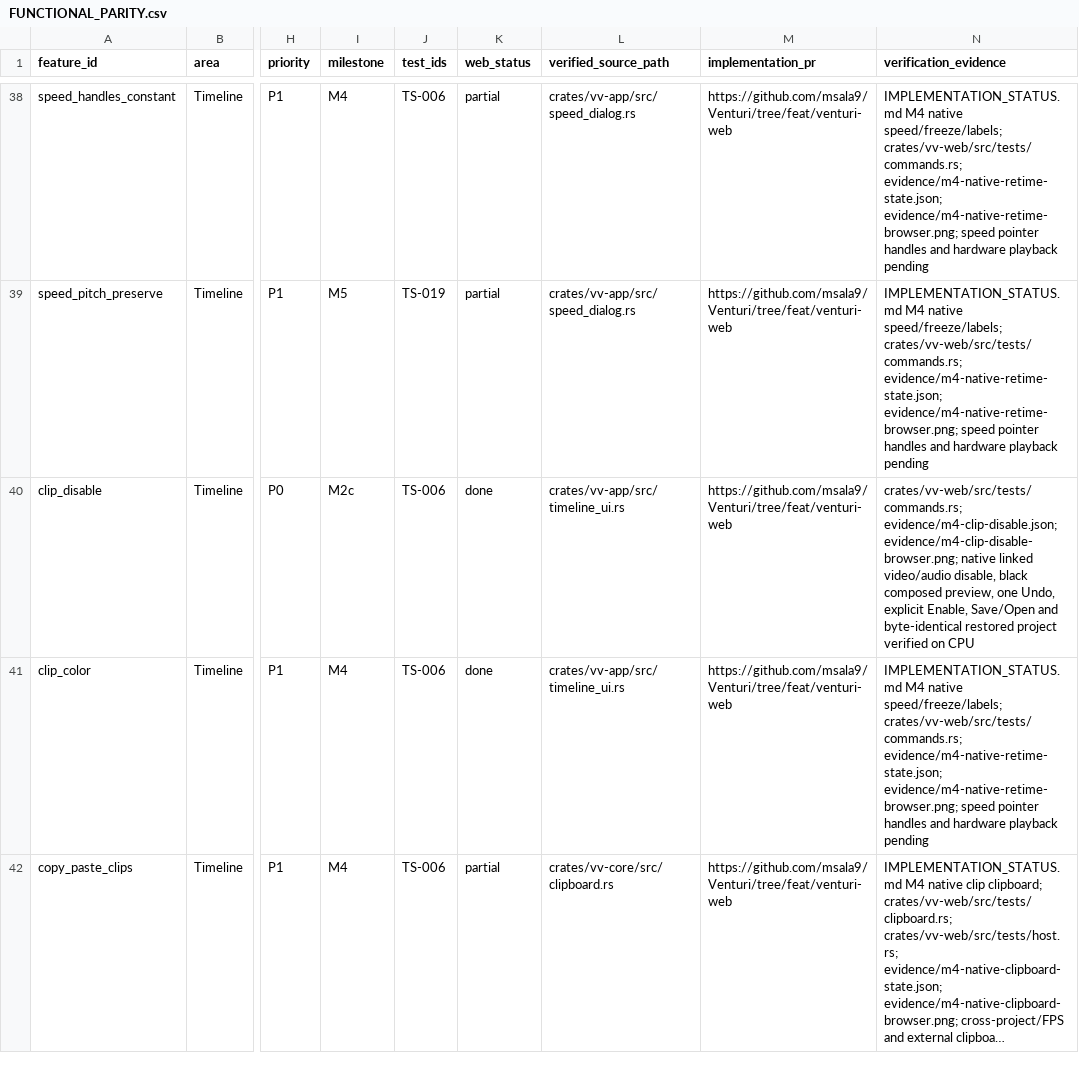
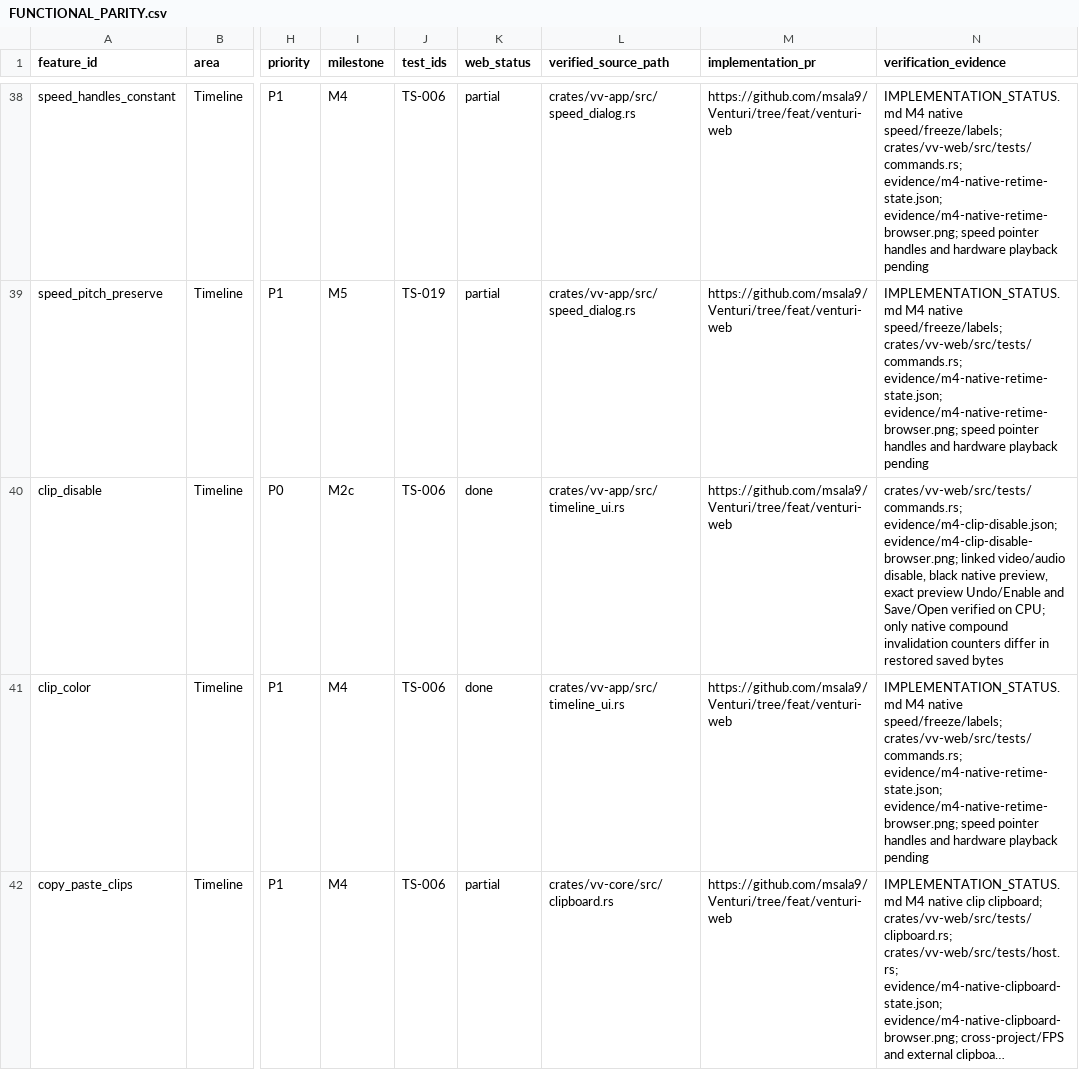
Before and after one commit to msala9/Venturi, a CSV file: docs/venturi-web/FUNCTIONAL_PARITY.csv, drawn as a sheet; only a part is shown, gaps mark what is left out; long unchanged cells end in …; the diff names each change by its address in the sheet, - before the commit and + after, or states it on an @@ line.

Commit message:
Record native invalidation counters in disable acceptance

```diff
--- a/docs/venturi-web/FUNCTIONAL_PARITY.csv
+++ b/docs/venturi-web/FUNCTIONAL_PARITY.csv
-N40 (verification_evidence): …evidence/m4-clip-disable.json; evidence/m4-clip-disable-browser.png; native linked video/audio disable, black composed preview, one Undo, explicit Enable, Save/Open and byte-identical restored project verified on CPU
+N40 (verification_evidence): …evidence/m4-clip-disable.json; evidence/m4-clip-disable-browser.png; linked video/audio disable, black native preview, exact preview Undo/Enable and Save/Open verified on CPU; only native compound invalidation counters differ in restored saved bytes
```
Also changed, not shown: 2 other files.
